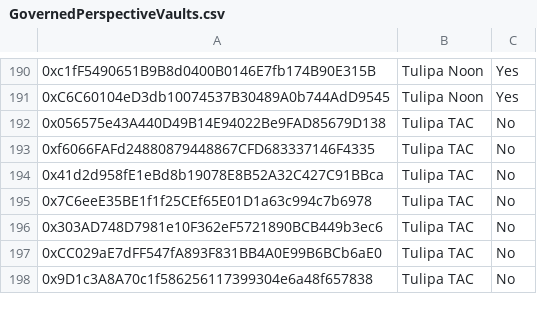
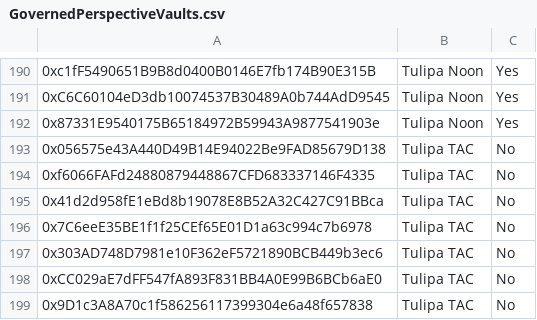
Before and after one commit to euler-xyz/evk-periphery, a CSV file: script/production/mainnet/governedPerspectiveVaults/GovernedPerspectiveVaults.csv, drawn as a sheet; only a part is shown, gaps mark what is left out; the diff names each change by its address in the sheet, - before the commit and + after, or states it on an @@ line.

Commit message:
fix: whitelisting

```diff
--- a/script/production/mainnet/governedPerspectiveVaults/GovernedPerspectiveVaults.csv
+++ b/script/production/mainnet/governedPerspectiveVaults/GovernedPerspectiveVaults.csv
+row 192: 0x87331E9540175B65184972B59943A9877541903e | Tulipa Noon | Yes
```
